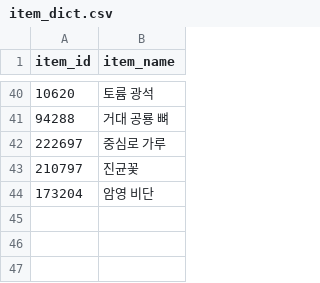
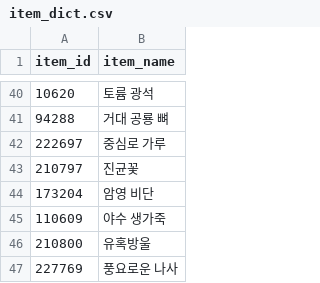
Before and after one commit to icedo724/wowauction, a CSV file: data/item_dict.csv, drawn as a sheet; only a part is shown, gaps mark what is left out.

```diff
--- a/data/item_dict.csv
+++ b/data/item_dict.csv
@@ -44 +44,4 @@
 173204,암영 비단
+110609,야수 생가죽
+210800,유혹방울
+227769,풍요로운 나사
```
Also changed, not shown: data/market_history.csv, data/market_volume.csv.
